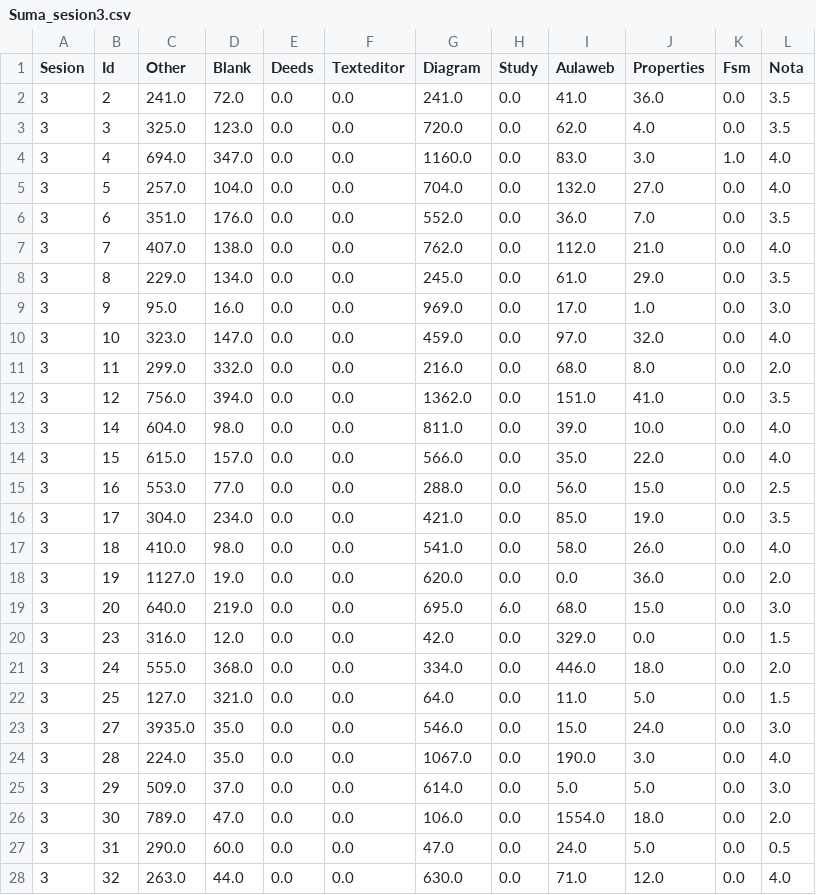
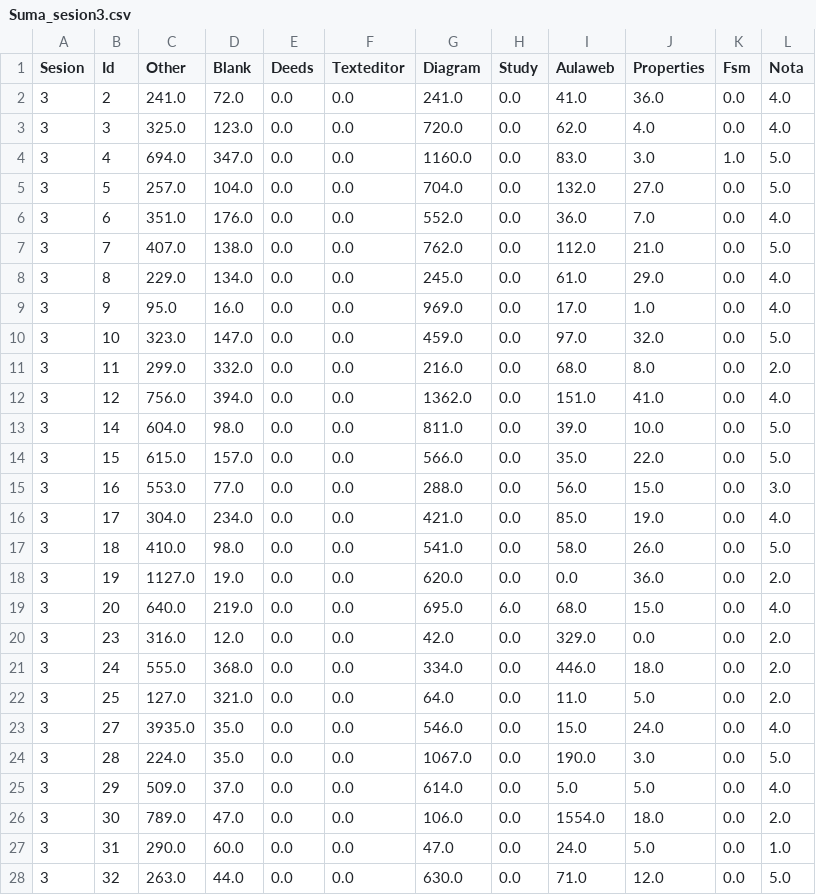
Before and after one commit to JonnHenry/Deeds_Machine-Learning, a CSV file: Data/Processes/Suma/Suma_sesion3.csv, drawn as a sheet; only a part is shown; the diff covers the shown part only.

```diff
--- a/Data/Processes/Suma/Suma_sesion3.csv
+++ b/Data/Processes/Suma/Suma_sesion3.csv
@@ -1,28 +1,28 @@
 Sesion,Id,Other,Blank,Deeds,Texteditor,Diagram,Study,Aulaweb,Properties,Fsm,Nota
-3,2,241.0,72.0,0.0,0.0,241.0,0.0,41.0,36.0,0.0,3.5
-3,3,325.0,123.0,0.0,0.0,720.0,0.0,62.0,4.0,0.0,3.5
-3,4,694.0,347.0,0.0,0.0,1160.0,0.0,83.0,3.0,1.0,4.0
-3,5,257.0,104.0,0.0,0.0,704.0,0.0,132.0,27.0,0.0,4.0
-3,6,351.0,176.0,0.0,0.0,552.0,0.0,36.0,7.0,0.0,3.5
-3,7,407.0,138.0,0.0,0.0,762.0,0.0,112.0,21.0,0.0,4.0
-3,8,229.0,134.0,0.0,0.0,245.0,0.0,61.0,29.0,0.0,3.5
-3,9,95.0,16.0,0.0,0.0,969.0,0.0,17.0,1.0,0.0,3.0
-3,10,323.0,147.0,0.0,0.0,459.0,0.0,97.0,32.0,0.0,4.0
+3,2,241.0,72.0,0.0,0.0,241.0,0.0,41.0,36.0,0.0,4.0
+3,3,325.0,123.0,0.0,0.0,720.0,0.0,62.0,4.0,0.0,4.0
+3,4,694.0,347.0,0.0,0.0,1160.0,0.0,83.0,3.0,1.0,5.0
+3,5,257.0,104.0,0.0,0.0,704.0,0.0,132.0,27.0,0.0,5.0
+3,6,351.0,176.0,0.0,0.0,552.0,0.0,36.0,7.0,0.0,4.0
+3,7,407.0,138.0,0.0,0.0,762.0,0.0,112.0,21.0,0.0,5.0
+3,8,229.0,134.0,0.0,0.0,245.0,0.0,61.0,29.0,0.0,4.0
+3,9,95.0,16.0,0.0,0.0,969.0,0.0,17.0,1.0,0.0,4.0
+3,10,323.0,147.0,0.0,0.0,459.0,0.0,97.0,32.0,0.0,5.0
 3,11,299.0,332.0,0.0,0.0,216.0,0.0,68.0,8.0,0.0,2.0
-3,12,756.0,394.0,0.0,0.0,1362.0,0.0,151.0,41.0,0.0,3.5
-3,14,604.0,98.0,0.0,0.0,811.0,0.0,39.0,10.0,0.0,4.0
-3,15,615.0,157.0,0.0,0.0,566.0,0.0,35.0,22.0,0.0,4.0
-3,16,553.0,77.0,0.0,0.0,288.0,0.0,56.0,15.0,0.0,2.5
-3,17,304.0,234.0,0.0,0.0,421.0,0.0,85.0,19.0,0.0,3.5
-3,18,410.0,98.0,0.0,0.0,541.0,0.0,58.0,26.0,0.0,4.0
+3,12,756.0,394.0,0.0,0.0,1362.0,0.0,151.0,41.0,0.0,4.0
+3,14,604.0,98.0,0.0,0.0,811.0,0.0,39.0,10.0,0.0,5.0
+3,15,615.0,157.0,0.0,0.0,566.0,0.0,35.0,22.0,0.0,5.0
+3,16,553.0,77.0,0.0,0.0,288.0,0.0,56.0,15.0,0.0,3.0
+3,17,304.0,234.0,0.0,0.0,421.0,0.0,85.0,19.0,0.0,4.0
+3,18,410.0,98.0,0.0,0.0,541.0,0.0,58.0,26.0,0.0,5.0
 3,19,1127.0,19.0,0.0,0.0,620.0,0.0,0.0,36.0,0.0,2.0
-3,20,640.0,219.0,0.0,0.0,695.0,6.0,68.0,15.0,0.0,3.0
-3,23,316.0,12.0,0.0,0.0,42.0,0.0,329.0,0.0,0.0,1.5
+3,20,640.0,219.0,0.0,0.0,695.0,6.0,68.0,15.0,0.0,4.0
+3,23,316.0,12.0,0.0,0.0,42.0,0.0,329.0,0.0,0.0,2.0
 3,24,555.0,368.0,0.0,0.0,334.0,0.0,446.0,18.0,0.0,2.0
-3,25,127.0,321.0,0.0,0.0,64.0,0.0,11.0,5.0,0.0,1.5
-3,27,3935.0,35.0,0.0,0.0,546.0,0.0,15.0,24.0,0.0,3.0
-3,28,224.0,35.0,0.0,0.0,1067.0,0.0,190.0,3.0,0.0,4.0
-3,29,509.0,37.0,0.0,0.0,614.0,0.0,5.0,5.0,0.0,3.0
+3,25,127.0,321.0,0.0,0.0,64.0,0.0,11.0,5.0,0.0,2.0
+3,27,3935.0,35.0,0.0,0.0,546.0,0.0,15.0,24.0,0.0,4.0
+3,28,224.0,35.0,0.0,0.0,1067.0,0.0,190.0,3.0,0.0,5.0
+3,29,509.0,37.0,0.0,0.0,614.0,0.0,5.0,5.0,0.0,4.0
 3,30,789.0,47.0,0.0,0.0,106.0,0.0,1554.0,18.0,0.0,2.0
-3,31,290.0,60.0,0.0,0.0,47.0,0.0,24.0,5.0,0.0,0.5
-3,32,263.0,44.0,0.0,0.0,630.0,0.0,71.0,12.0,0.0,4.0
+3,31,290.0,60.0,0.0,0.0,47.0,0.0,24.0,5.0,0.0,1.0
+3,32,263.0,44.0,0.0,0.0,630.0,0.0,71.0,12.0,0.0,5.0
```
Also changed, not shown: 48 edited cells elsewhere in this file, Data/Processes/Suma/Suma_sesion2.csv, Data/Processes/Suma/Suma_sesion4.csv, 15 other files.
